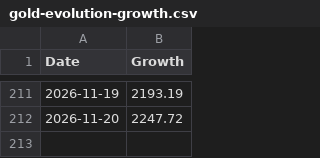
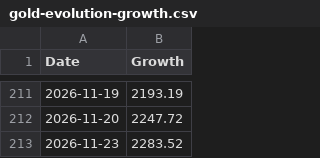
Before and after one commit to Golden-Dave/Trading, a CSV file: data/gold-evolution-growth.csv, drawn as a sheet; only a part is shown, gaps mark what is left out.

```diff
--- a/data/gold-evolution-growth.csv
+++ b/data/gold-evolution-growth.csv
@@ -212 +212,2 @@ Date,Growth
 2026-11-20,2247.72
+2026-11-23,2283.52
```
Also changed, not shown: data/gold-evolution.csv.
